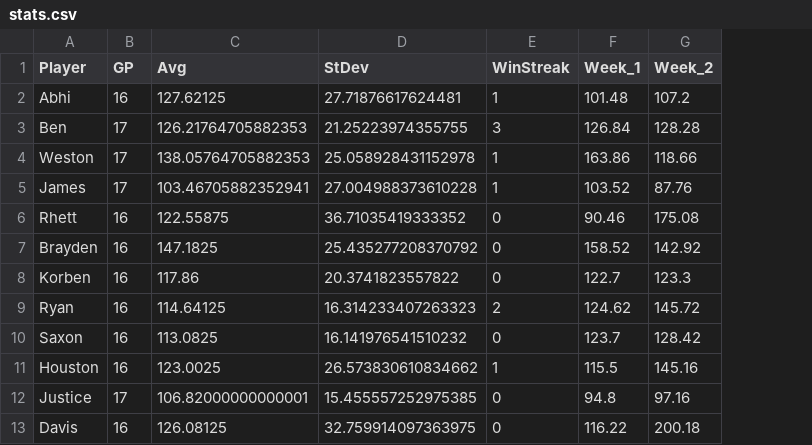
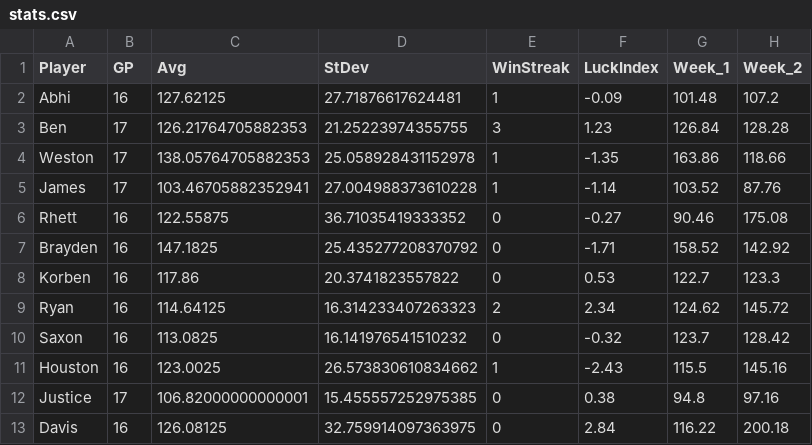
Before and after one commit to asalitri/Fantasy-Sports-ML-Analytics, a CSV file: statistics/2022/stats.csv, drawn as a sheet; only a part is shown; the diff names each change by its address in the sheet, - before the commit and + after, or states it on an @@ line.

Commit message:
new functions in generate_stats.py, added luck index into stats csv for each season. Luck index function uses stats memory before writing to add luckindex metric and then allows write to file (less i/o)

```diff
--- a/statistics/2022/stats.csv
+++ b/statistics/2022/stats.csv
+column F (LuckIndex), rows 2-13: -0.09 | 1.23 | -1.35 | -1.14 | -0.27 | -1.71 | 0.53 | 2.34 | -0.32 | -2.43 | 0.38 | 2.84
```
Also changed, not shown: statistics/2019/stats.csv, statistics/2020/stats.csv, 7 other files.
